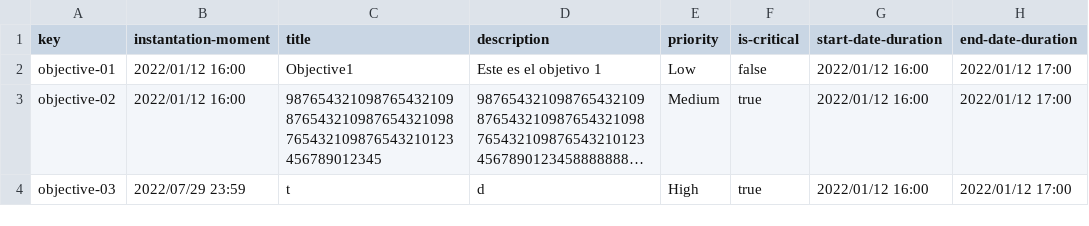
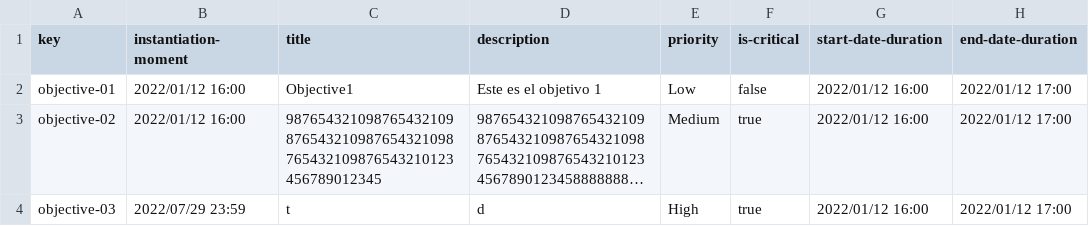
Before and after one commit to vicgrabru/Acme-SF-D03, a CSV file: src/main/webapp/WEB-INF/resources/sample-data/objective.csv, drawn as a sheet; only a part is shown; long unchanged cells end in …; the diff names each change by its address in the sheet, - before the commit and + after, or states it on an @@ line.

```diff
--- a/src/main/webapp/WEB-INF/resources/sample-data/objective.csv
+++ b/src/main/webapp/WEB-INF/resources/sample-data/objective.csv
-B1: instantation-moment
+B1: instantiation-moment
```
Also changed, not shown: 19 other files.
